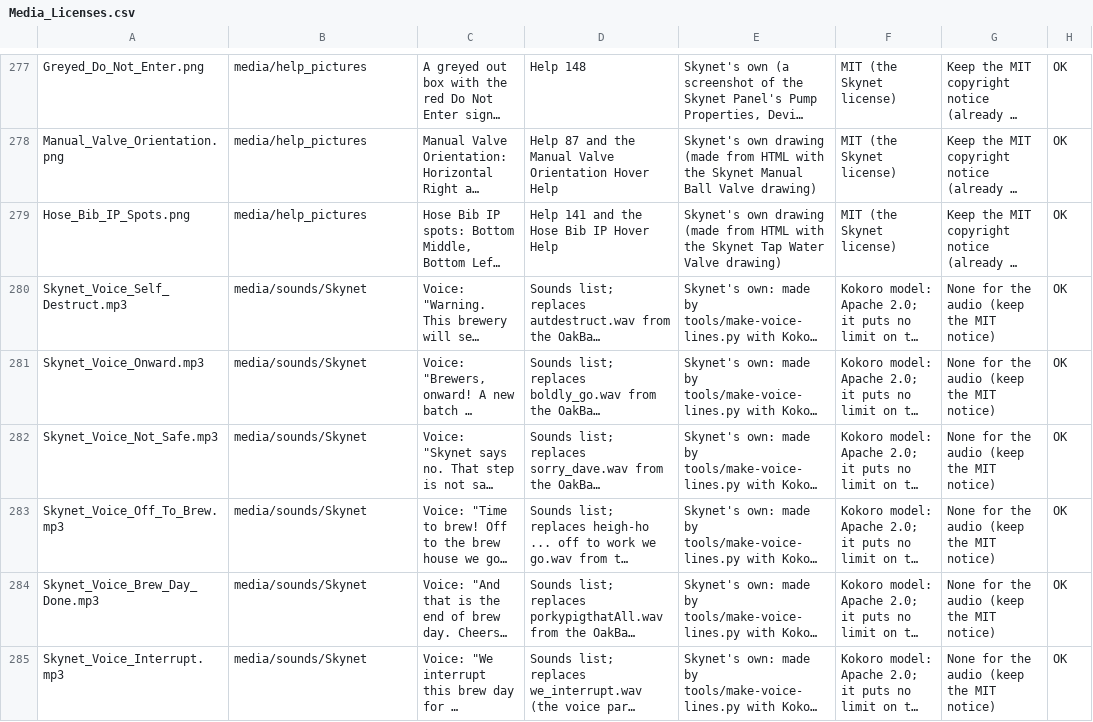
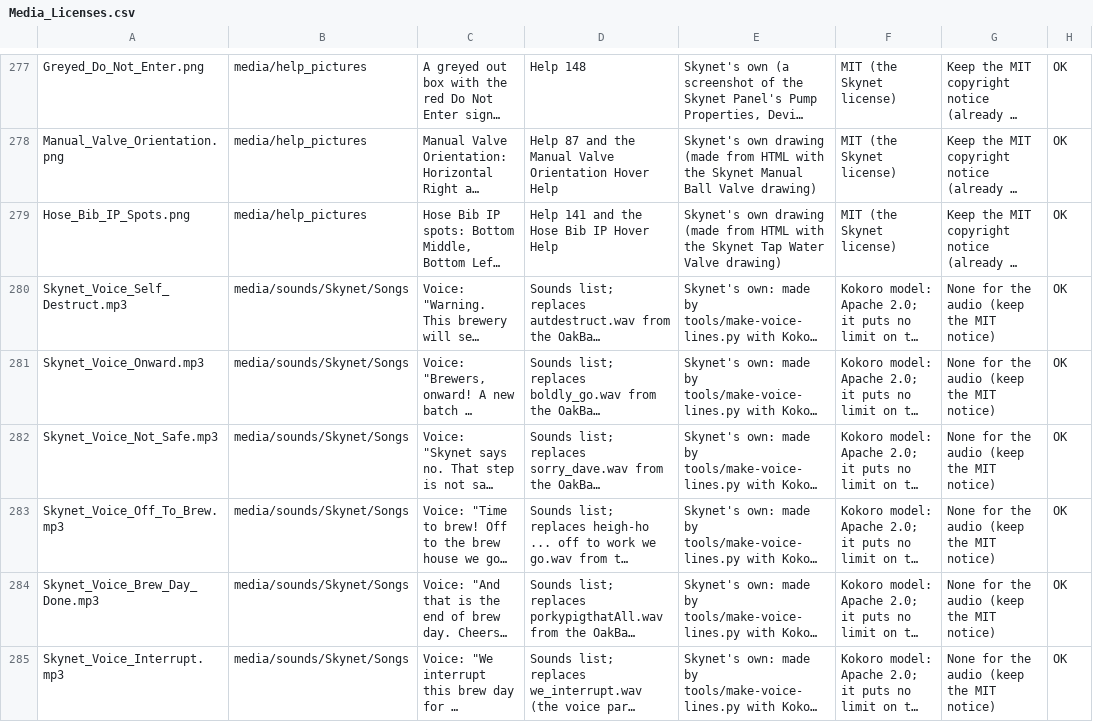
Before and after one commit to oakbarn/Skynet_Brewery, a CSV file: docs/Media_Licenses.csv, drawn as a sheet; only a part is shown, gaps mark what is left out; long unchanged cells end in …; the diff covers the shown part only; the diff names each change by its address in the sheet, - before the commit and + after, or states it on an @@ line.

```diff
--- a/docs/Media_Licenses.csv
+++ b/docs/Media_Licenses.csv
-B280:B285: media/sounds/Skynet
+B280:B285: media/sounds/Skynet/Songs
```
Also changed, not shown: 6 added rows and 18 edited cells elsewhere in this file, 49 other files.
